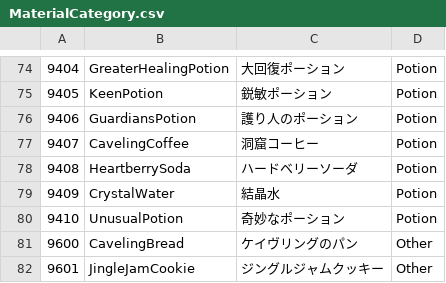
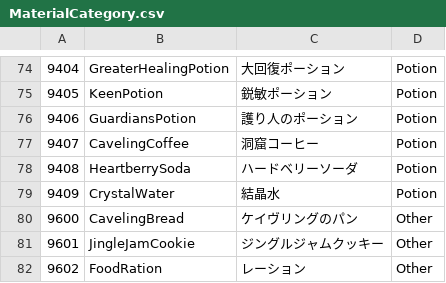
Before and after one commit to KujoYuki/CoreKeeperCharaDataEditor, a CSV file: CKFoodMaker/Resource/MaterialCategory.csv, drawn as a sheet; only a part is shown, gaps mark what is left out; the shorter side is filled out with more unchanged rows.

Commit message:
fix デフォルトのリソースから奇妙なポーションを削除
食材としての効果を持たないため。

```diff
--- a/CKFoodMaker/Resource/MaterialCategory.csv
+++ b/CKFoodMaker/Resource/MaterialCategory.csv
@@ -79,3 +79,2 @@
 9409,CrystalWater,結晶水,Potion
-9410,UnusualPotion,奇妙なポーション,Potion
 9600,CavelingBread,ケイヴリングのパン,Other
```
